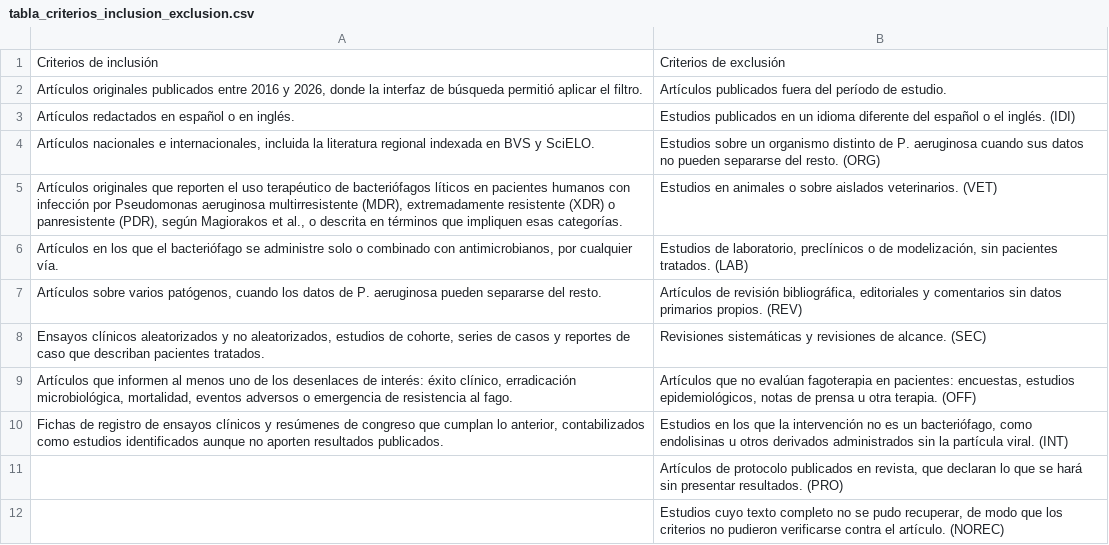
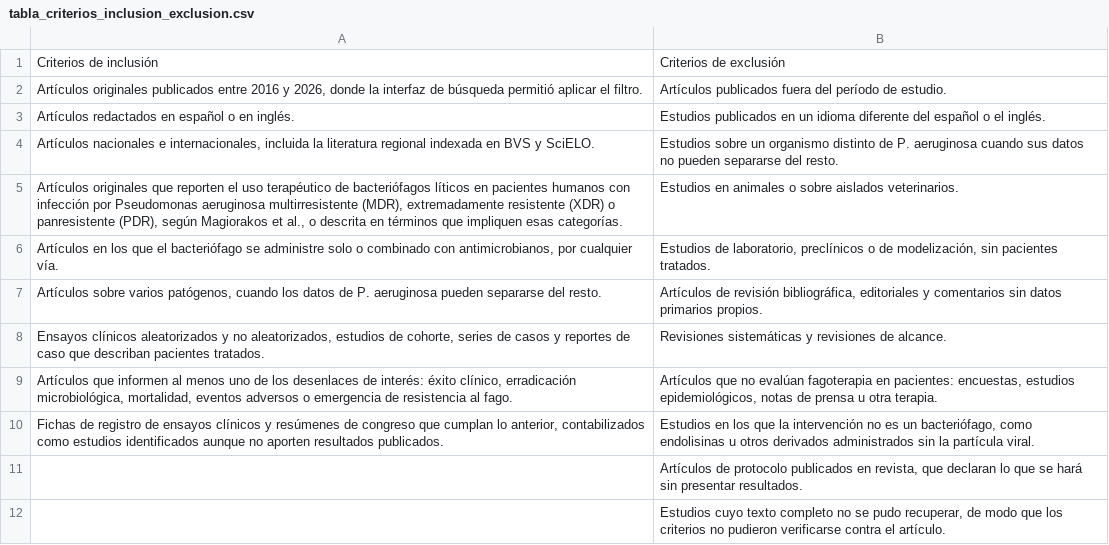
Before and after one commit to DANNY-LAB93/clo-author, a CSV file: paper/tablas/tabla_criterios_inclusion_exclusion.csv, drawn as a sheet.

```diff
--- a/paper/tablas/tabla_criterios_inclusion_exclusion.csv
+++ b/paper/tablas/tabla_criterios_inclusion_exclusion.csv
@@ -2,11 +2,11 @@
 "Artículos originales publicados entre 2016 y 2026, donde la interfaz de búsqueda permitió aplicar el filtro.",Artículos publicados fuera del período de estudio.
-Artículos redactados en español o en inglés.,Estudios publicados en un idioma diferente del español o el inglés. (IDI)
-"Artículos nacionales e internacionales, incluida la literatura regional indexada en BVS y SciELO.",Estudios sobre un organismo distinto de P. aeruginosa cuando sus datos no pueden separarse del resto. (ORG)
-"Artículos originales que reporten el uso terapéutico de bacteriófagos líticos en pacientes humanos con infección por Pseudomonas aeruginosa multirresistente (MDR), extremadamente resistente (XDR) o panresistente (PDR), según Magiorakos et al., o descrita en términos que impliquen esas categorías.",Estudios en animales o sobre aislados veterinarios. (VET)
-"Artículos en los que el bacteriófago se administre solo o combinado con antimicrobianos, por cualquier vía.","Estudios de laboratorio, preclínicos o de modelización, sin pacientes tratados. (LAB)"
-"Artículos sobre varios patógenos, cuando los datos de P. aeruginosa pueden separarse del resto.","Artículos de revisión bibliográfica, editoriales y comentarios sin datos primarios propios. (REV)"
-"Ensayos clínicos aleatorizados y no aleatorizados, estudios de cohorte, series de casos y reportes de caso que describan pacientes tratados.",Revisiones sistemáticas y revisiones de alcance. (SEC)
-"Artículos que informen al menos uno de los desenlaces de interés: éxito clínico, erradicación microbiológica, mortalidad, eventos adversos o emergencia de resistencia al fago.","Artículos que no evalúan fagoterapia en pacientes: encuestas, estudios epidemiológicos, notas de prensa u otra terapia. (OFF)"
-"Fichas de registro de ensayos clínicos y resúmenes de congreso que cumplan lo anterior, contabilizados como estudios identificados aunque no aporten resultados publicados.","Estudios en los que la intervención no es un bacteriófago, como endolisinas u otros derivados administrados sin la partícula viral. (INT)"
-,"Artículos de protocolo publicados en revista, que declaran lo que se hará sin presentar resultados. (PRO)"
-,"Estudios cuyo texto completo no se pudo recuperar, de modo que los criterios no pudieron verificarse contra el artículo. (NOREC)"
+Artículos redactados en español o en inglés.,Estudios publicados en un idioma diferente del español o el inglés.
+"Artículos nacionales e internacionales, incluida la literatura regional indexada en BVS y SciELO.",Estudios sobre un organismo distinto de P. aeruginosa cuando sus datos no pueden separarse del resto.
+"Artículos originales que reporten el uso terapéutico de bacteriófagos líticos en pacientes humanos con infección por Pseudomonas aeruginosa multirresistente (MDR), extremadamente resistente (XDR) o panresistente (PDR), según Magiorakos et al., o descrita en términos que impliquen esas categorías.",Estudios en animales o sobre aislados veterinarios.
+"Artículos en los que el bacteriófago se administre solo o combinado con antimicrobianos, por cualquier vía.","Estudios de laboratorio, preclínicos o de modelización, sin pacientes tratados."
+"Artículos sobre varios patógenos, cuando los datos de P. aeruginosa pueden separarse del resto.","Artículos de revisión bibliográfica, editoriales y comentarios sin datos primarios propios."
+"Ensayos clínicos aleatorizados y no aleatorizados, estudios de cohorte, series de casos y reportes de caso que describan pacientes tratados.",Revisiones sistemáticas y revisiones de alcance.
+"Artículos que informen al menos uno de los desenlaces de interés: éxito clínico, erradicación microbiológica, mortalidad, eventos adversos o emergencia de resistencia al fago.","Artículos que no evalúan fagoterapia en pacientes: encuestas, estudios epidemiológicos, notas de prensa u otra terapia."
+"Fichas de registro de ensayos clínicos y resúmenes de congreso que cumplan lo anterior, contabilizados como estudios identificados aunque no aporten resultados publicados.","Estudios en los que la intervención no es un bacteriófago, como endolisinas u otros derivados administrados sin la partícula viral."
+,"Artículos de protocolo publicados en revista, que declaran lo que se hará sin presentar resultados."
+,"Estudios cuyo texto completo no se pudo recuperar, de modo que los criterios no pudieron verificarse contra el artículo."
```
Also changed, not shown: 3 other files.
